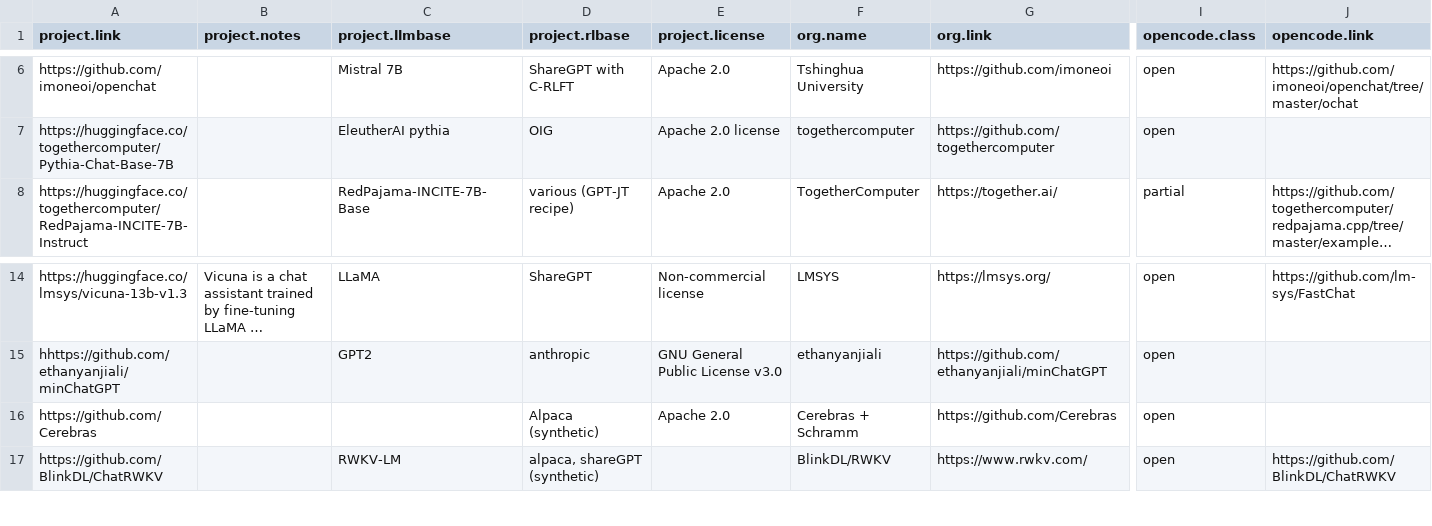
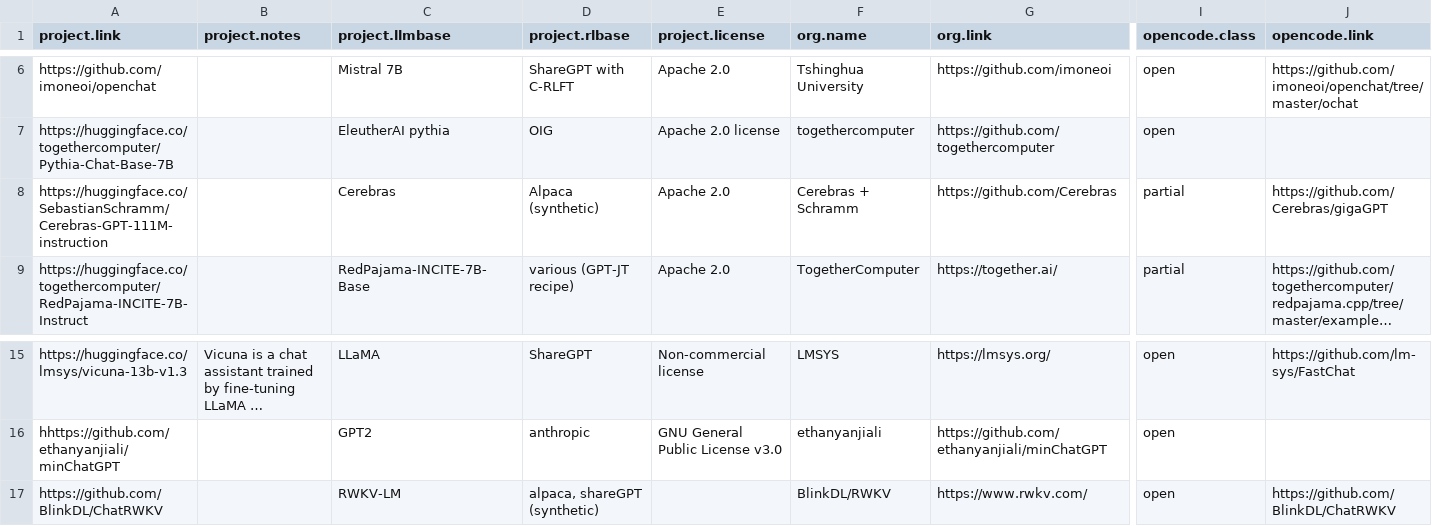
Before and after one commit to opening-up-chatgpt/opening-up-chatgpt.github.io, a CSV file: docs/df.csv, drawn as a sheet; only a part is shown, gaps mark what is left out; long unchanged cells end in …; removed rows and columns are numbered as before the commit, all else as after; rows hold the shown columns only; the diff names each change by its address in the sheet, - before the commit and + after, or states it on an @@ line.

```diff
--- a/docs/df.csv
+++ b/docs/df.csv
+row 8: https://huggingface.co/SebastianSchramm/Cerebras-GPT-111M-instruction |  | Cerebras | Alpaca (synthetic) | Apache 2.0 | Cerebras + Schramm | https://github.com/Cerebras | partial | https://github.com/Cerebras/gigaGPT
-row 16: https://github.com/Cerebras |  |  | Alpaca (synthetic) | Apache 2.0 | Cerebras + Schramm | https://github.com/Cerebras | open
```
Also changed, not shown: 2 other files.
